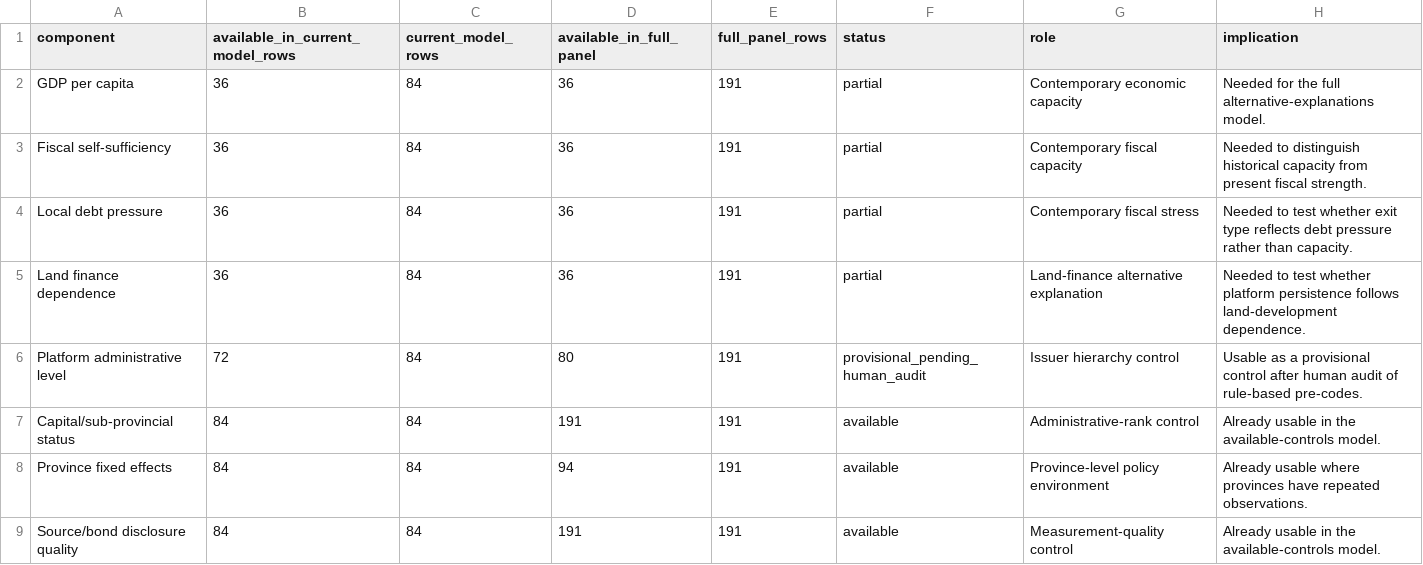
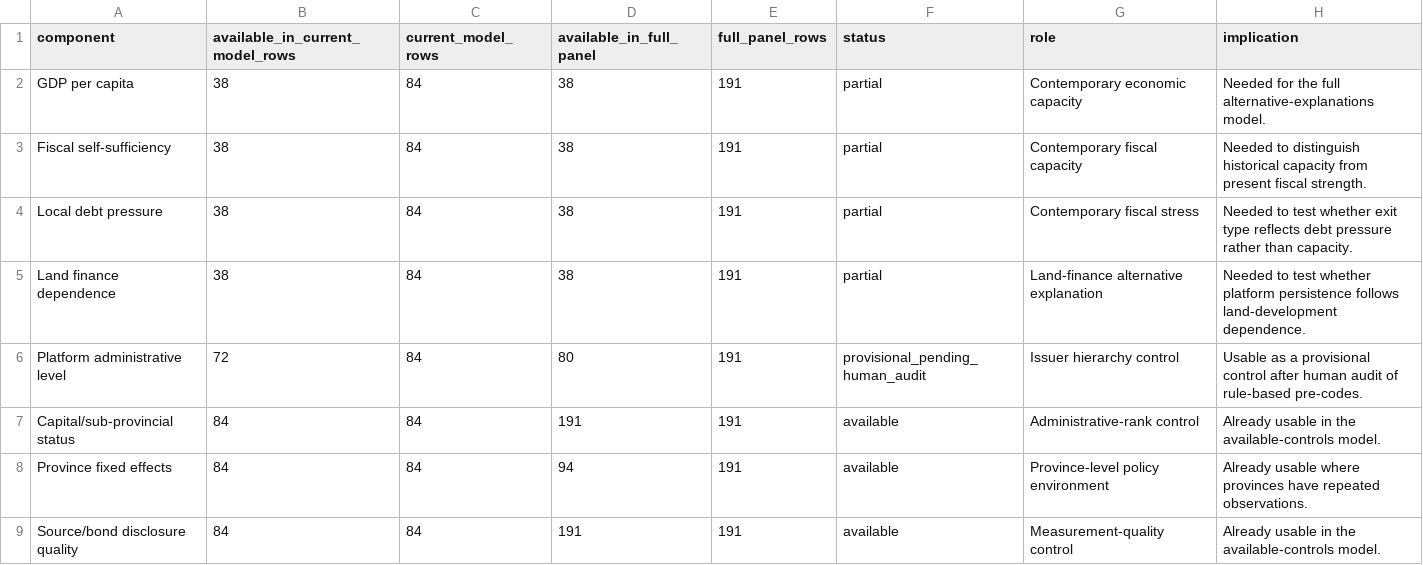
Before and after one commit to Shunyu1001/LGFV, a CSV file: data/analysis_inputs/full_controls_model_diagnostics.csv, drawn as a sheet.

```diff
--- a/data/analysis_inputs/full_controls_model_diagnostics.csv
+++ b/data/analysis_inputs/full_controls_model_diagnostics.csv
@@ -1,6 +1,6 @@
 component,available_in_current_model_rows,current_model_rows,available_in_full_panel,full_panel_rows,status,role,implication
-GDP per capita,36,84,36,191,partial,Contemporary economic capacity,Needed for the full alternative-explanations model.
-Fiscal self-sufficiency,36,84,36,191,partial,Contemporary fiscal capacity,Needed to distinguish historical capacity from present fiscal strength.
-Local debt pressure,36,84,36,191,partial,Contemporary fiscal stress,Needed to test whether exit type reflects debt pressure rather than capacity.
-Land finance dependence,36,84,36,191,partial,Land-finance alternative explanation,Needed to test whether platform persistence follows land-development dependence.
+GDP per capita,38,84,38,191,partial,Contemporary economic capacity,Needed for the full alternative-explanations model.
+Fiscal self-sufficiency,38,84,38,191,partial,Contemporary fiscal capacity,Needed to distinguish historical capacity from present fiscal strength.
+Local debt pressure,38,84,38,191,partial,Contemporary fiscal stress,Needed to test whether exit type reflects debt pressure rather than capacity.
+Land finance dependence,38,84,38,191,partial,Land-finance alternative explanation,Needed to test whether platform persistence follows land-development dependence.
 Platform administrative level,72,84,80,191,provisional_pending_human_audit,Issuer hierarchy control,Usable as a provisional control after human audit of rule-based pre-codes.
```
Also changed, not shown: data/analysis_inputs/contemporary_city_controls.csv, data/analysis_inputs/contemporary_city_controls_source_backed.csv, 9 other files.
